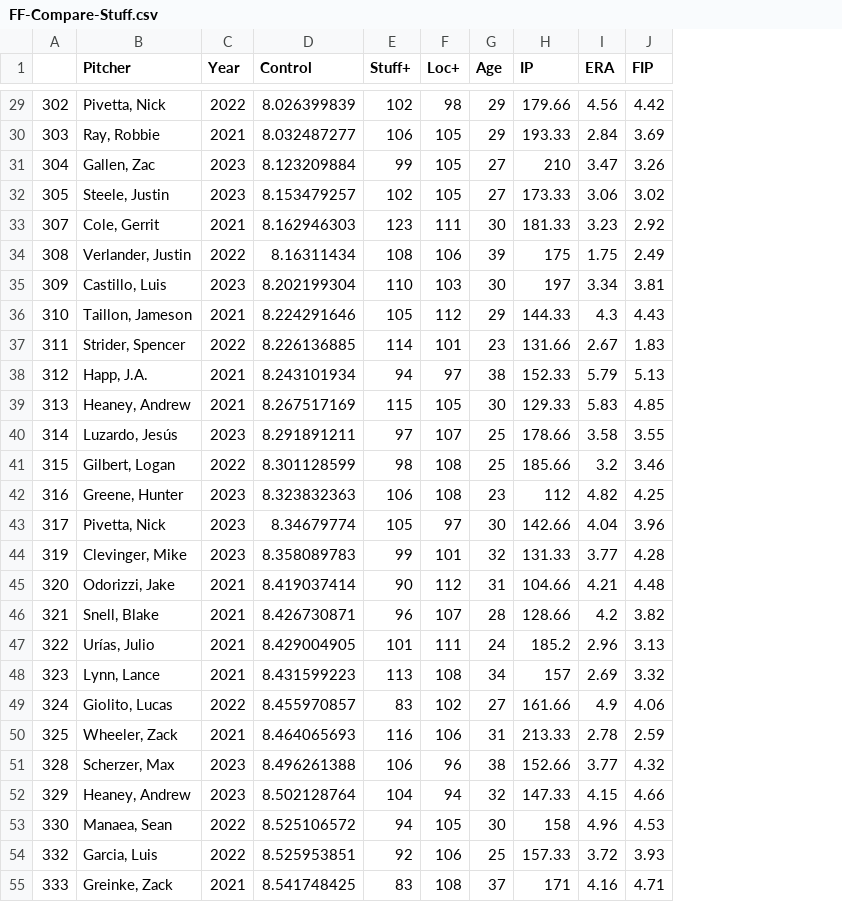
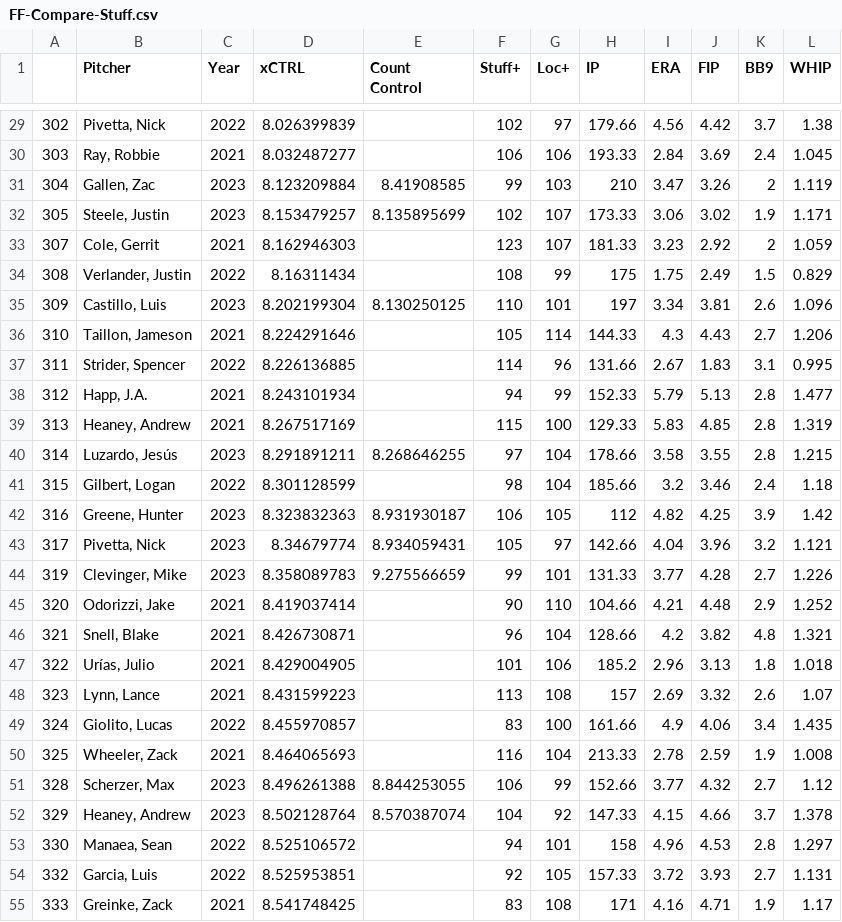
Before and after one commit to mattludwig6/Pitching-Control-Metric, a CSV file: Pitch Rankings/FF-Compare-Stuff.csv, drawn as a sheet; only a part is shown, gaps mark what is left out; removed rows and columns are numbered as before the commit, all else as after; the diff covers the shown part only; the diff names each change by its address in the sheet, - before the commit and + after, or states it on an @@ line.

```diff
--- a/Pitch Rankings/FF-Compare-Stuff.csv
+++ b/Pitch Rankings/FF-Compare-Stuff.csv
+column E (Count Control), rows 31-52: 8.41908585 | 8.135895699 |  |  | 8.130250125 |  |  |  |  | 8.268646255 |  | 8.931930187 | 8.934059431 | 9.275566659 |  |  |  |  |  |  | 8.844253055 | 8.570387074
-column G (Age), rows 29-55: 29 | 29 | 27 | 27 | 30 | 39 | 30 | 29 | 23 | 38 | 30 | 25 | 25 | 23 | 30 | 32 | 31 | 28 | 24 | 34 | 27 | 31 | 38 | 32 | 30 | 25 | 37
+column K (BB9), rows 29-55: 3.7 | 2.4 | 2 | 1.9 | 2 | 1.5 | 2.6 | 2.7 | 3.1 | 2.8 | 2.8 | 2.8 | 2.4 | 3.9 | 3.2 | 2.7 | 2.9 | 4.8 | 1.8 | 2.6 | 3.4 | 1.9 | 2.7 | 3.7 | 2.8 | 2.7 | 1.9
+column L (WHIP), rows 29-55: 1.38 | 1.045 | 1.119 | 1.171 | 1.059 | 0.829 | 1.096 | 1.206 | 0.995 | 1.477 | 1.319 | 1.215 | 1.18 | 1.42 | 1.121 | 1.226 | 1.252 | 1.321 | 1.018 | 1.07 | 1.435 | 1.008 | 1.12 | 1.378 | 1.297 | 1.131 | 1.17
-D1: Control
+D1: xCTRL
-G29 (Loc+): 98
+G29 (Loc+): 97
-G30 (Loc+): 105
+G30 (Loc+): 106
-G31 (Loc+): 105
+G31 (Loc+): 103
-G32 (Loc+): 105
+G32 (Loc+): 107
-G33 (Loc+): 111
+G33 (Loc+): 107
-G34 (Loc+): 106
+G34 (Loc+): 99
-G35 (Loc+): 103
+G35 (Loc+): 101
-G36 (Loc+): 112
+G36 (Loc+): 114
-G37 (Loc+): 101
+G37 (Loc+): 96
-G38 (Loc+): 97
+G38 (Loc+): 99
-G39 (Loc+): 105
+G39 (Loc+): 100
-G40 (Loc+): 107
+G40 (Loc+): 104
-G41 (Loc+): 108
+G41 (Loc+): 104
-G42 (Loc+): 108
+G42 (Loc+): 105
-G45 (Loc+): 112
+G45 (Loc+): 110
-G46 (Loc+): 107
+G46 (Loc+): 104
-G47 (Loc+): 111
+G47 (Loc+): 106
-G49 (Loc+): 102
+G49 (Loc+): 100
-G50 (Loc+): 106
+G50 (Loc+): 104
-G51 (Loc+): 96
+G51 (Loc+): 99
-G52 (Loc+): 94
+G52 (Loc+): 92
-G53 (Loc+): 105
+G53 (Loc+): 101
-G54 (Loc+): 106
+G54 (Loc+): 105
```
Also changed, not shown: 68 edited cells elsewhere in this file, 1 other file.
